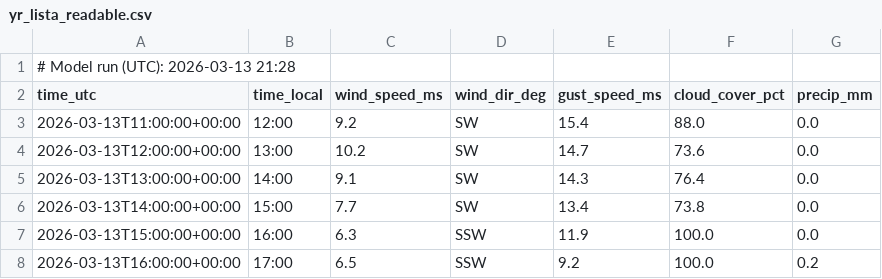
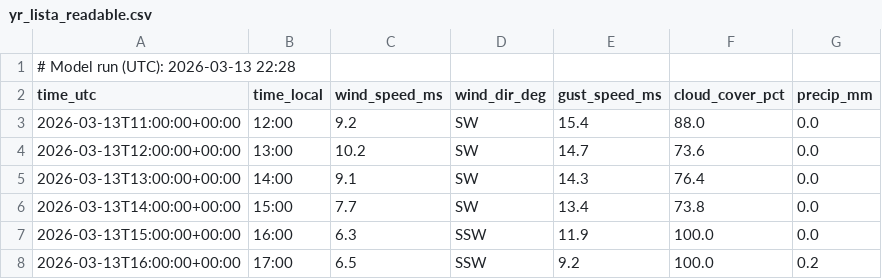
Before and after one commit to purr420/Varsel, a CSV file: surfapp/data_public/yr_lista_readable.csv, drawn as a sheet; only a part is shown.

```diff
--- a/surfapp/data_public/yr_lista_readable.csv
+++ b/surfapp/data_public/yr_lista_readable.csv
@@ -1,2 +1,2 @@
-# Model run (UTC): 2026-03-13 21:28
+# Model run (UTC): 2026-03-13 22:28
 time_utc,time_local,wind_speed_ms,wind_dir_deg,gust_speed_ms,cloud_cover_pct,precip_mm
```
Also changed, not shown: surfapp/data_public/met_lista_readable.csv, surfapp/data_public/surfline_lista_readable.csv.
